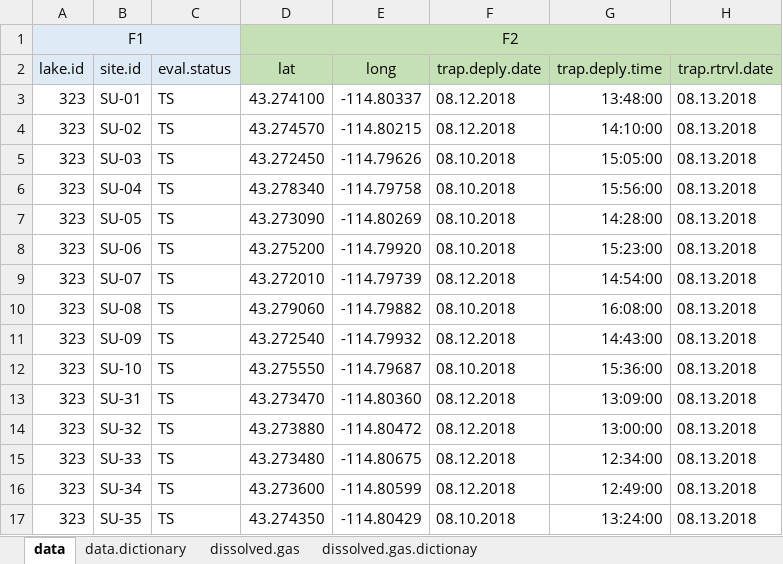
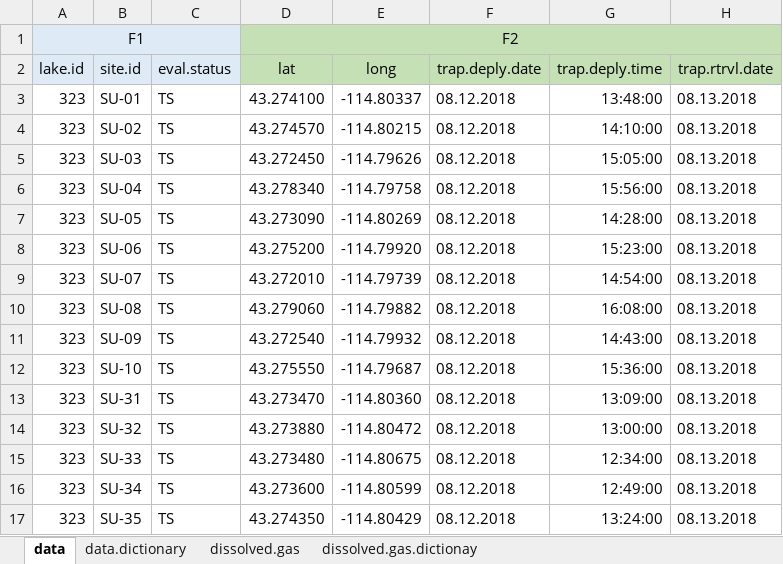
Before and after one commit to USEPA/SuRGE, an Excel workbook: SuRGE_Sharepoint/data/R10/CH4_323_Mormon/dataSheets/surgeData323.xlsx, sheet data, drawn as a sheet; only a part is shown; values as stored, in another font and other column widths than the file's, no borders; the diff names each change by its address in the sheet, - before the commit and + after, or states it on an @@ line.

```diff
--- a/SuRGE_Sharepoint/data/R10/CH4_323_Mormon/dataSheets/surgeData323.xlsx (sheet data)
+++ b/SuRGE_Sharepoint/data/R10/CH4_323_Mormon/dataSheets/surgeData323.xlsx (sheet data)
-F5:F8 (trap.deply.date): 08.10.2018
+F5:F8 (trap.deply.date): 08.12.2018
-F10 (trap.deply.date): 08.10.2018
+F10 (trap.deply.date): 08.12.2018
-F12 (trap.deply.date): 08.10.2018
+F12 (trap.deply.date): 08.12.2018
-F17 (trap.deply.date): 08.10.2018
+F17 (trap.deply.date): 08.12.2018
```
Also changed, not shown: SuRGE_Sharepoint/data/CIN/CH4_157_Storrie/dataSheets/surgeData157.xlsx, SuRGE_Sharepoint/data/CIN/CH4_247_Heron_Reservoir/dataSheets/surgeData247.xlsx, 4 other files.
